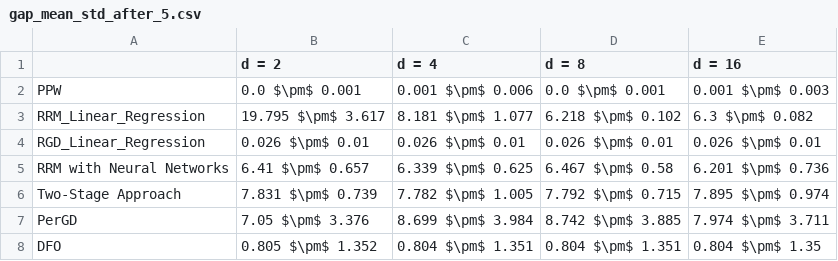
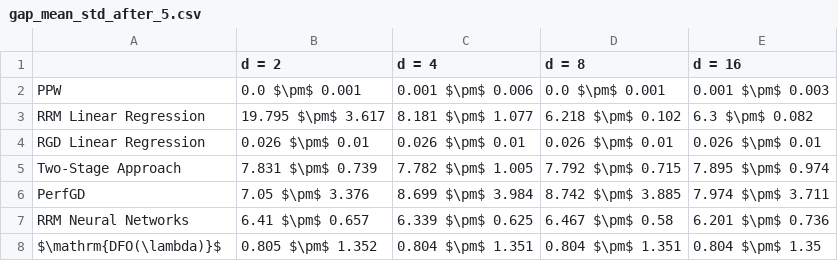
Before and after one commit to zhong-gz/PPW, a CSV file: Communities and Crime/result/gap_mean_std_after_5.csv, drawn as a sheet.

```diff
--- a/Communities and Crime/result/gap_mean_std_after_5.csv
+++ b/Communities and Crime/result/gap_mean_std_after_5.csv
@@ -2,7 +2,7 @@
 PPW,0.0 $\pm$ 0.001,0.001 $\pm$ 0.006,0.0 $\pm$ 0.001,0.001 $\pm$ 0.003
-RRM_Linear_Regression,19.795 $\pm$ 3.617,8.181 $\pm$ 1.077,6.218 $\pm$ 0.102,6.3 $\pm$ 0.082
-RGD_Linear_Regression,0.026 $\pm$ 0.01,0.026 $\pm$ 0.01,0.026 $\pm$ 0.01,0.026 $\pm$ 0.01
-RRM with Neural Networks,6.41 $\pm$ 0.657,6.339 $\pm$ 0.625,6.467 $\pm$ 0.58,6.201 $\pm$ 0.736
+RRM Linear Regression,19.795 $\pm$ 3.617,8.181 $\pm$ 1.077,6.218 $\pm$ 0.102,6.3 $\pm$ 0.082
+RGD Linear Regression,0.026 $\pm$ 0.01,0.026 $\pm$ 0.01,0.026 $\pm$ 0.01,0.026 $\pm$ 0.01
 Two-Stage Approach,7.831 $\pm$ 0.739,7.782 $\pm$ 1.005,7.792 $\pm$ 0.715,7.895 $\pm$ 0.974
-PerGD,7.05 $\pm$ 3.376,8.699 $\pm$ 3.984,8.742 $\pm$ 3.885,7.974 $\pm$ 3.711
-DFO,0.805 $\pm$ 1.352,0.804 $\pm$ 1.351,0.804 $\pm$ 1.351,0.804 $\pm$ 1.35
+PerfGD,7.05 $\pm$ 3.376,8.699 $\pm$ 3.984,8.742 $\pm$ 3.885,7.974 $\pm$ 3.711
+RRM Neural Networks,6.41 $\pm$ 0.657,6.339 $\pm$ 0.625,6.467 $\pm$ 0.58,6.201 $\pm$ 0.736
+$\mathrm{DFO(\lambda)}$,0.805 $\pm$ 1.352,0.804 $\pm$ 1.351,0.804 $\pm$ 1.351,0.804 $\pm$ 1.35
```
Also changed, not shown: Communities and Crime/result/mse_mean_std_after_5.csv, SyntheticDatasets/result/gap_mean_std_after_5.csv, 54 other files.
